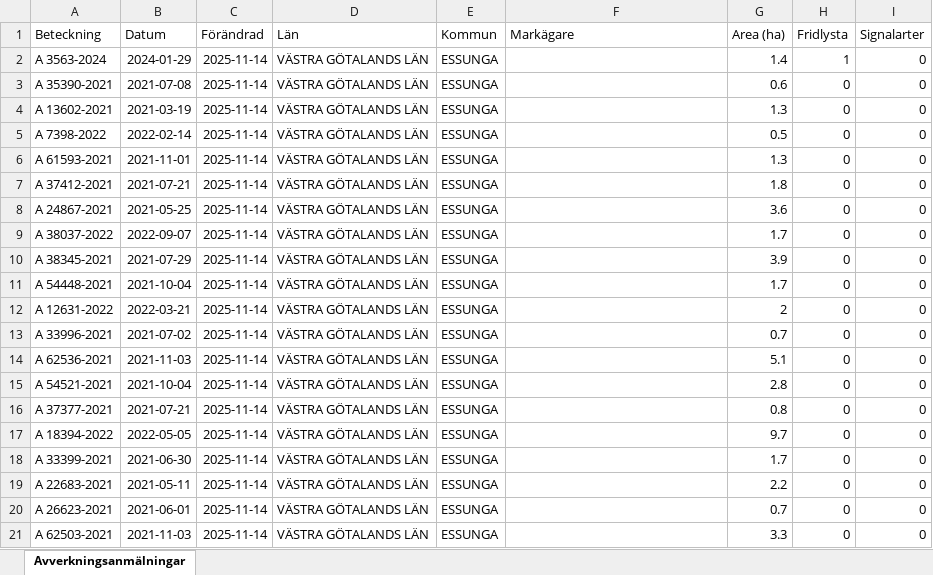
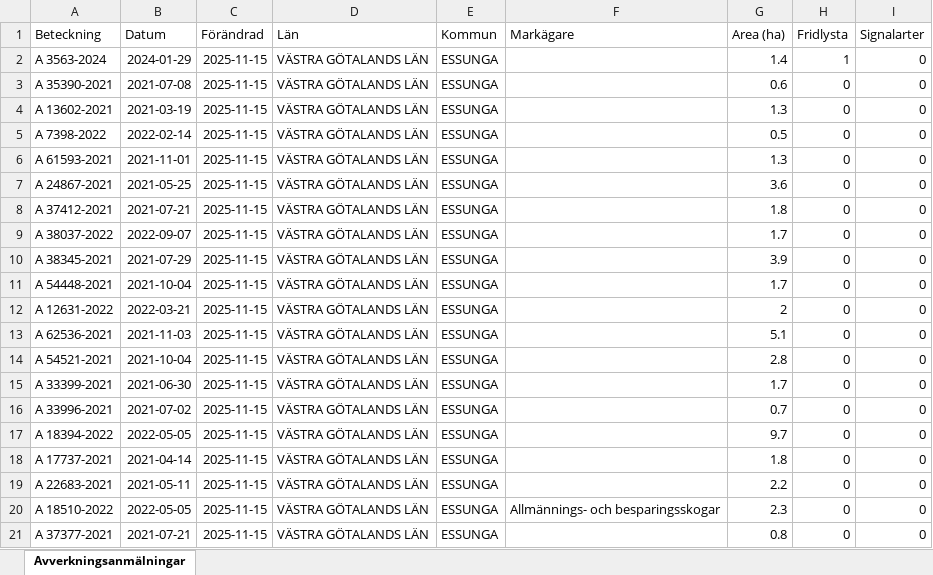
Before and after one commit to klasma/Logging_1445, an Excel workbook: Översikt ESSUNGA.xlsx, sheet Avverkningsanmälningar, drawn as a sheet; only a part is shown; values as stored, in another font and other column widths than the file's, no borders; the diff covers the shown part only; the diff names each change by its address in the sheet, - before the commit and + after, or states it on an @@ line.

```diff
--- a/Översikt ESSUNGA.xlsx (sheet Avverkningsanmälningar)
+++ b/Översikt ESSUNGA.xlsx (sheet Avverkningsanmälningar)
-C2:C21 (Förändrad): 2025-11-14
+C2:C21 (Förändrad): 2025-11-15
-A7 (Beteckning): A 37412-2021
+A7 (Beteckning): A 24867-2021
-B7 (Datum): 2021-07-21
+B7 (Datum): 2021-05-25
-G7 (Area (ha)): 1.8
+G7 (Area (ha)): 3.6
-A8 (Beteckning): A 24867-2021
+A8 (Beteckning): A 37412-2021
-B8 (Datum): 2021-05-25
+B8 (Datum): 2021-07-21
-G8 (Area (ha)): 3.6
+G8 (Area (ha)): 1.8
-A13 (Beteckning): A 33996-2021
+A13 (Beteckning): A 62536-2021
-B13 (Datum): 2021-07-02
+B13 (Datum): 2021-11-03
-G13 (Area (ha)): 0.7
+G13 (Area (ha)): 5.1
-A14 (Beteckning): A 62536-2021
+A14 (Beteckning): A 54521-2021
-B14 (Datum): 2021-11-03
+B14 (Datum): 2021-10-04
-G14 (Area (ha)): 5.1
+G14 (Area (ha)): 2.8
-A15 (Beteckning): A 54521-2021
+A15 (Beteckning): A 33399-2021
-B15 (Datum): 2021-10-04
+B15 (Datum): 2021-06-30
-G15 (Area (ha)): 2.8
+G15 (Area (ha)): 1.7
-A16 (Beteckning): A 37377-2021
+A16 (Beteckning): A 33996-2021
-B16 (Datum): 2021-07-21
+B16 (Datum): 2021-07-02
-G16 (Area (ha)): 0.8
+G16 (Area (ha)): 0.7
-A18 (Beteckning): A 33399-2021
+A18 (Beteckning): A 17737-2021
-B18 (Datum): 2021-06-30
+B18 (Datum): 2021-04-14
-G18 (Area (ha)): 1.7
+G18 (Area (ha)): 1.8
-A20 (Beteckning): A 26623-2021
+A20 (Beteckning): A 18510-2022
-B20 (Datum): 2021-06-01
+B20 (Datum): 2022-05-05
-F20 (Markägare): (empty)
+F20 (Markägare): Allmännings- och besparingsskogar
-G20 (Area (ha)): 0.7
+G20 (Area (ha)): 2.3
-A21 (Beteckning): A 62503-2021
+A21 (Beteckning): A 37377-2021
-B21 (Datum): 2021-11-03
+B21 (Datum): 2021-07-21
-G21 (Area (ha)): 3.3
+G21 (Area (ha)): 0.8
```
Also changed, not shown: 345 edited cells elsewhere in this sheet, artfynd/A 3563-2024 artfynd.xlsx, 5 other files.
